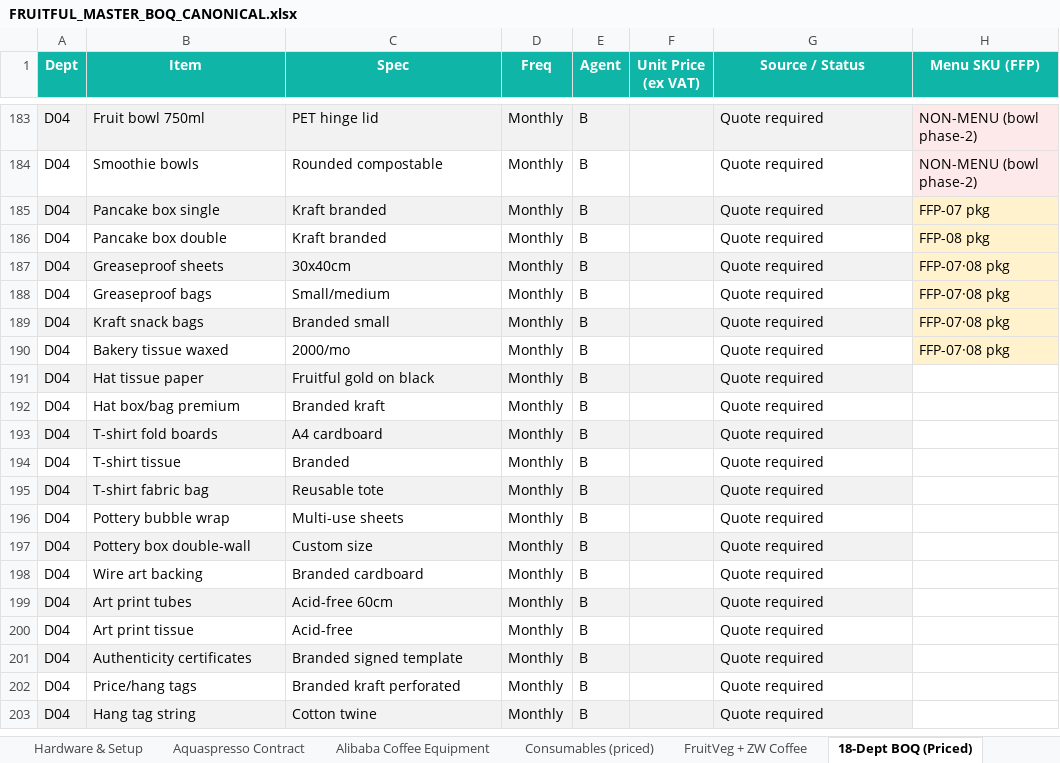
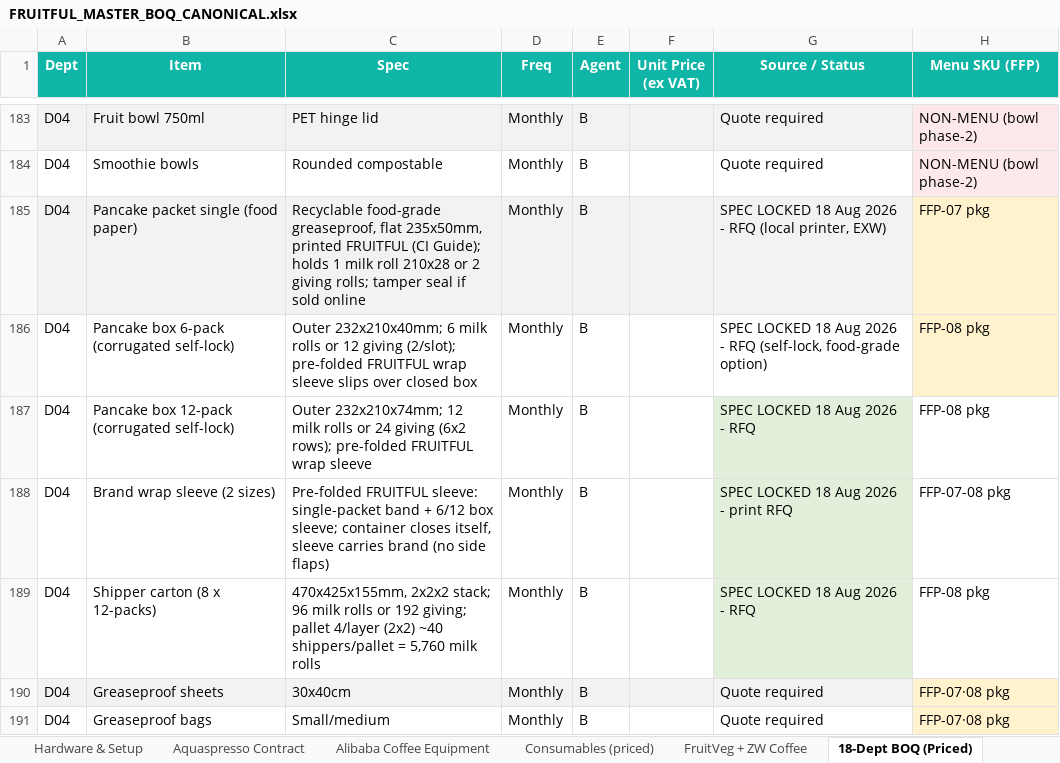
Before and after one commit to Fruitful-Global-Planet/banimal-global-loop, an Excel workbook: fruitful-portal-docs/FRUITFUL_MASTER_BOQ_CANONICAL.xlsx, sheet 18-Dept BOQ (Priced), drawn as a sheet; only a part is shown, gaps mark what is left out; the shorter side is filled out with more unchanged rows; values as stored, in another font and other column widths than the file's, no borders; the diff names each change by its address in the sheet, - before the commit and + after, or states it on an @@ line.

Commit message:
Fruitful_Portals_accio: refresh verified BOQ (packaging locked, Amazon FBA Model sheet, supplier register)

```diff
--- a/fruitful-portal-docs/FRUITFUL_MASTER_BOQ_CANONICAL.xlsx (sheet 18-Dept BOQ (Priced))
+++ b/fruitful-portal-docs/FRUITFUL_MASTER_BOQ_CANONICAL.xlsx (sheet 18-Dept BOQ (Priced))
-B185 (Item): Pancake box single
+B185 (Item): Pancake packet single (food paper)
-C185 (Spec): Kraft branded
+C185 (Spec): Recyclable food-grade greaseproof, flat 235x50mm, printed FRUITFUL (CI Guide); holds 1 milk roll 210x28 or 2 giving rolls; tamper seal if sold online
-G185 (Source / Status): Quote required
+G185 (Source / Status): SPEC LOCKED 18 Aug 2026 - RFQ (local printer, EXW)
-B186 (Item): Pancake box double
+B186 (Item): Pancake box 6-pack (corrugated self-lock)
-C186 (Spec): Kraft branded
+C186 (Spec): Outer 232x210x40mm; 6 milk rolls or 12 giving (2/slot); pre-folded FRUITFUL wrap sleeve slips over closed box
-G186 (Source / Status): Quote required
+G186 (Source / Status): SPEC LOCKED 18 Aug 2026 - RFQ (self-lock, food-grade option)
+row 187: D04 | Pancake box 12-pack (corrugated self-lock) | Outer 232x210x74mm; 12 milk rolls or 24 giving (6x2 rows); pre-folded FRUITFUL wrap sleeve | Monthly | B |  | SPEC LOCKED 18 Aug 2026 - RFQ | FFP-08 pkg
+row 188: D04 | Brand wrap sleeve (2 sizes) | Pre-folded FRUITFUL sleeve: single-packet band + 6/12 box sleeve; container closes itself, sleeve carries brand (no side flaps) | Monthly | B |  | SPEC LOCKED 18 Aug 2026 - print RFQ | FFP-07-08 pkg
+row 189: D04 | Shipper carton (8 x 12-packs) | 470x425x155mm, 2x2x2 stack; 96 milk rolls or 192 giving; pallet 4/layer (2x2) ~40 shippers/pallet = 5,760 milk rolls | Monthly | B |  | SPEC LOCKED 18 Aug 2026 - RFQ | FFP-08 pkg
```
Also changed, not shown: sheet Supplier Register, sheet Read Me & Metrics, other sheet tabs.
